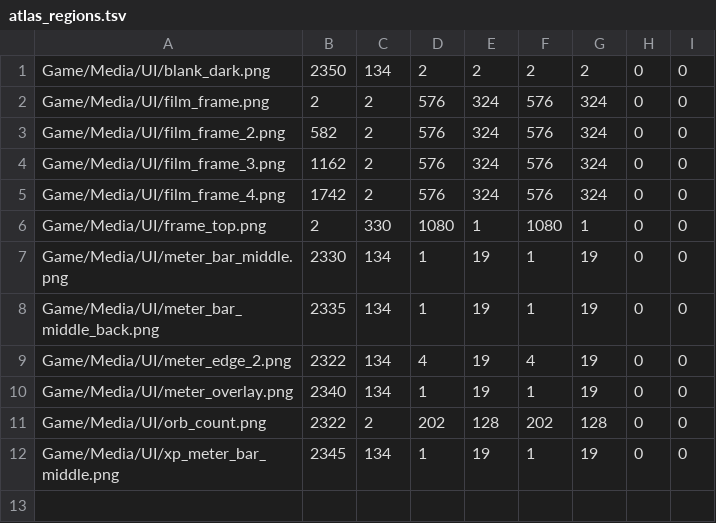
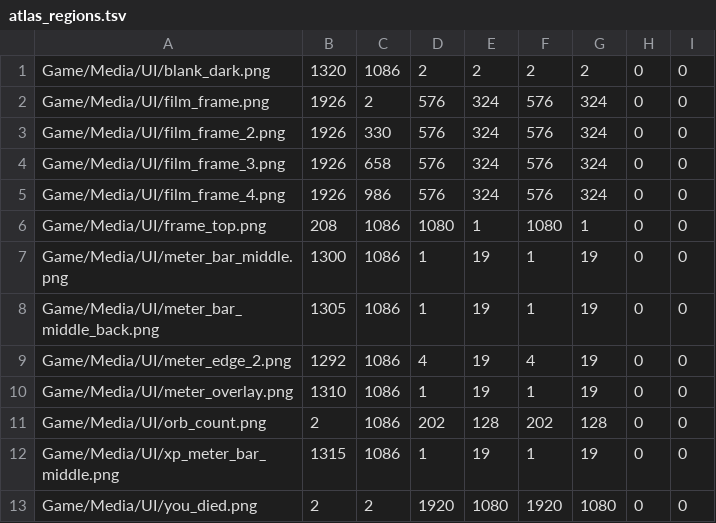
Before and after one commit to jeromebyrne/Death_Leak, a TSV file: port/assets/gameplay_hud/atlas_regions.tsv, drawn as a sheet.

Commit message:
Atlas point-sampled death overlay in gameplay HUD page

```diff
--- a/port/assets/gameplay_hud/atlas_regions.tsv
+++ b/port/assets/gameplay_hud/atlas_regions.tsv
@@ -1,12 +1,13 @@
-Game/Media/UI/blank_dark.png	2350	134	2	2	2	2	0	0
-Game/Media/UI/film_frame.png	2	2	576	324	576	324	0	0
-Game/Media/UI/film_frame_2.png	582	2	576	324	576	324	0	0
-Game/Media/UI/film_frame_3.png	1162	2	576	324	576	324	0	0
-Game/Media/UI/film_frame_4.png	1742	2	576	324	576	324	0	0
-Game/Media/UI/frame_top.png	2	330	1080	1	1080	1	0	0
-Game/Media/UI/meter_bar_middle.png	2330	134	1	19	1	19	0	0
-Game/Media/UI/meter_bar_middle_back.png	2335	134	1	19	1	19	0	0
-Game/Media/UI/meter_edge_2.png	2322	134	4	19	4	19	0	0
-Game/Media/UI/meter_overlay.png	2340	134	1	19	1	19	0	0
-Game/Media/UI/orb_count.png	2322	2	202	128	202	128	0	0
-Game/Media/UI/xp_meter_bar_middle.png	2345	134	1	19	1	19	0	0
+Game/Media/UI/blank_dark.png	1320	1086	2	2	2	2	0	0
+Game/Media/UI/film_frame.png	1926	2	576	324	576	324	0	0
+Game/Media/UI/film_frame_2.png	1926	330	576	324	576	324	0	0
+Game/Media/UI/film_frame_3.png	1926	658	576	324	576	324	0	0
+Game/Media/UI/film_frame_4.png	1926	986	576	324	576	324	0	0
+Game/Media/UI/frame_top.png	208	1086	1080	1	1080	1	0	0
+Game/Media/UI/meter_bar_middle.png	1300	1086	1	19	1	19	0	0
+Game/Media/UI/meter_bar_middle_back.png	1305	1086	1	19	1	19	0	0
+Game/Media/UI/meter_edge_2.png	1292	1086	4	19	4	19	0	0
+Game/Media/UI/meter_overlay.png	1310	1086	1	19	1	19	0	0
+Game/Media/UI/orb_count.png	2	1086	202	128	202	128	0	0
+Game/Media/UI/xp_meter_bar_middle.png	1315	1086	1	19	1	19	0	0
+Game/Media/UI/you_died.png	2	2	1920	1080	1920	1080	0	0
```
Also changed, not shown: 3 other files.
